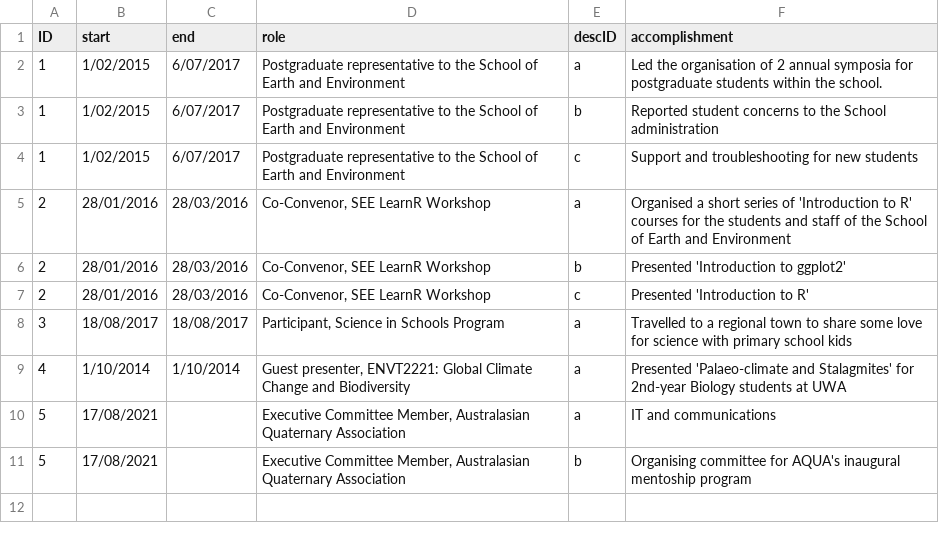
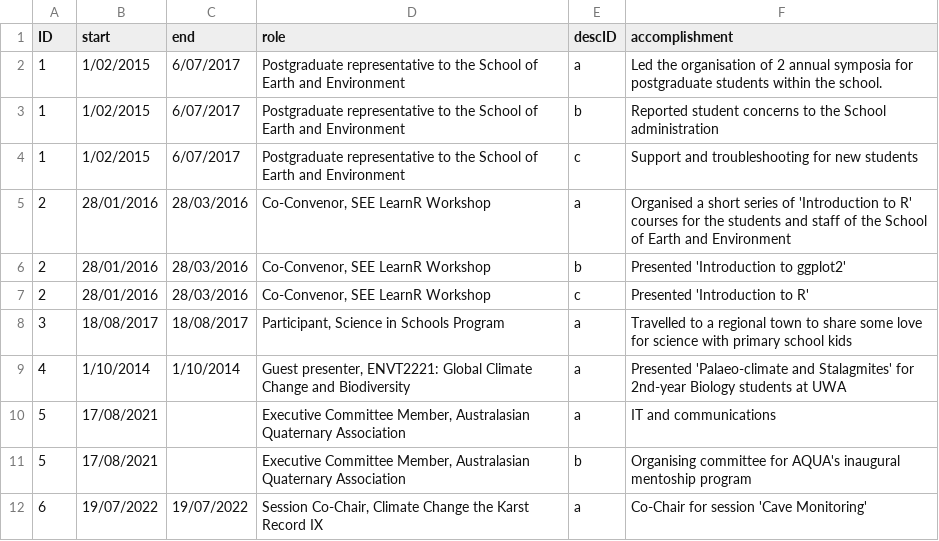
Before and after one commit to MichelineCampbell/Curriculum_Vitae, a CSV file: CV/data/servicedesc.csv, drawn as a sheet.

Commit message:
updated service

```diff
--- a/CV/data/servicedesc.csv
+++ b/CV/data/servicedesc.csv
@@ -11 +11,2 @@ ID,start,end,role,descID,accomplishment
 5,17/08/2021,,"Executive Committee Member, Australasian Quaternary Association",b,Organising committee for AQUA's inaugural mentoship program
+6,19/07/2022,19/07/2022,"Session Co-Chair, Climate Change the Karst Record IX",a,Co-Chair for session 'Cave Monitoring'
```
Also changed, not shown: CV/data/service.csv, 3 other files.
